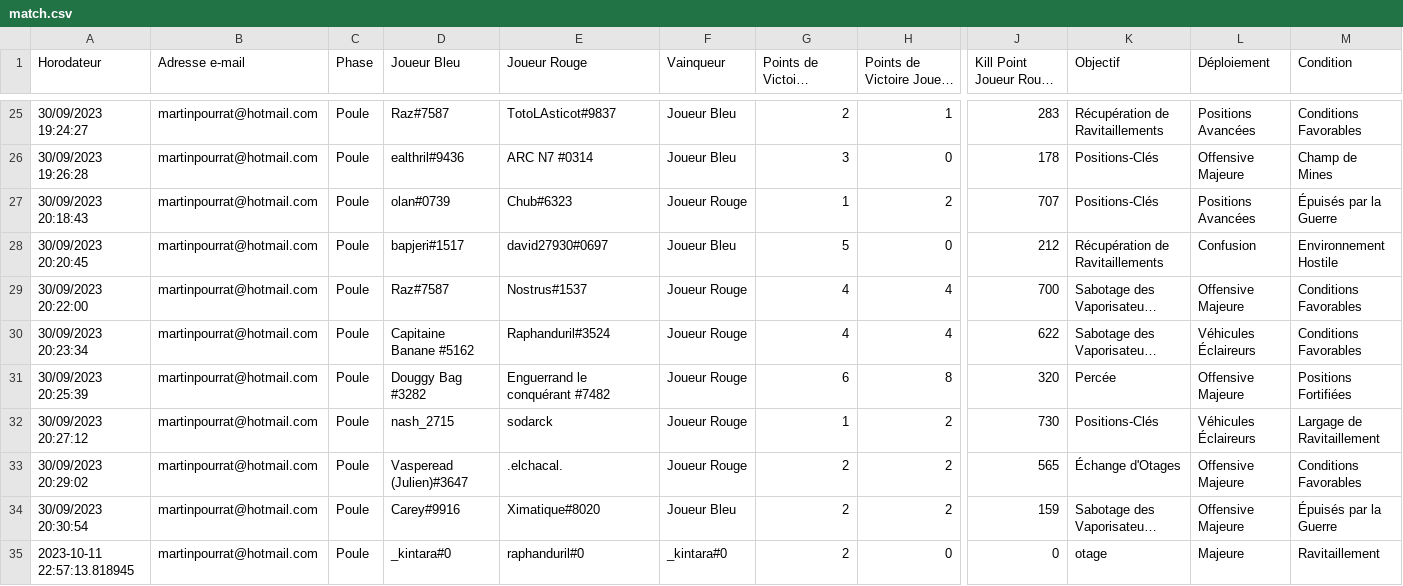
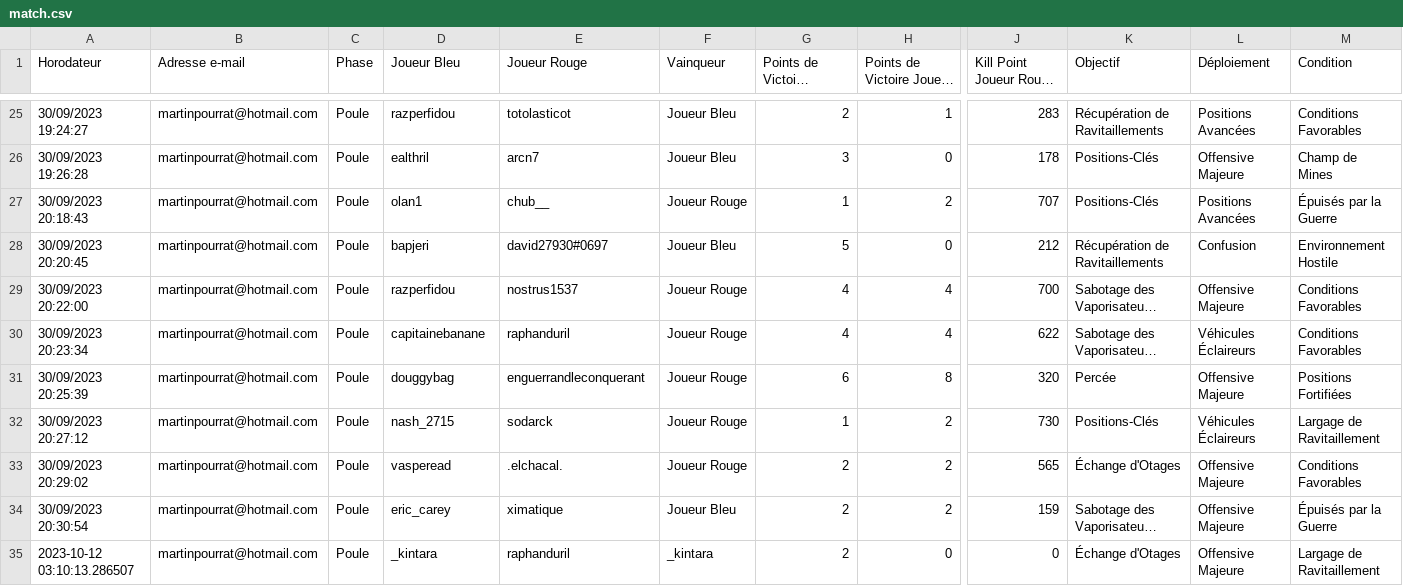
Before and after one commit to alexis-soltysiak/swl-bot-starleague, a CSV file: bdd/match.csv, drawn as a sheet; only a part is shown, gaps mark what is left out; long unchanged cells end in …; the diff covers the shown part only; the diff names each change by its address in the sheet, - before the commit and + after, or states it on an @@ line.

```diff
--- a/bdd/match.csv
+++ b/bdd/match.csv
-D25 (Joueur Bleu): Raz#7587
+D25 (Joueur Bleu): razperfidou
-E25 (Joueur Rouge): TotoLAsticot#9837
+E25 (Joueur Rouge): totolasticot
-D26 (Joueur Bleu): ealthril#9436
+D26 (Joueur Bleu): ealthril
-E26 (Joueur Rouge): ARC N7 #0314
+E26 (Joueur Rouge): arcn7
-D27 (Joueur Bleu): olan#0739
+D27 (Joueur Bleu): olan1
-E27 (Joueur Rouge): Chub#6323
+E27 (Joueur Rouge): chub__
-D28 (Joueur Bleu): bapjeri#1517
+D28 (Joueur Bleu): bapjeri
-D29 (Joueur Bleu): Raz#7587
+D29 (Joueur Bleu): razperfidou
-E29 (Joueur Rouge): Nostrus#1537
+E29 (Joueur Rouge): nostrus1537
-D30 (Joueur Bleu): Capitaine Banane #5162
+D30 (Joueur Bleu): capitainebanane
-E30 (Joueur Rouge): Raphanduril#3524
+E30 (Joueur Rouge): raphanduril
-D31 (Joueur Bleu): Douggy Bag #3282
+D31 (Joueur Bleu): douggybag
-E31 (Joueur Rouge): Enguerrand le conquérant #7482
+E31 (Joueur Rouge): enguerrandleconquerant
-D33 (Joueur Bleu): Vasperead (Julien)#3647
+D33 (Joueur Bleu): vasperead
-D34 (Joueur Bleu): Carey#9916
+D34 (Joueur Bleu): eric_carey
-E34 (Joueur Rouge): Ximatique#8020
+E34 (Joueur Rouge): ximatique
-A35 (Horodateur): 2023-10-11 22:57:13.818945
+A35 (Horodateur): 2023-10-12 03:10:13.286507
-D35 (Joueur Bleu): _kintara#0
+D35 (Joueur Bleu): _kintara
-E35 (Joueur Rouge): raphanduril#0
+E35 (Joueur Rouge): raphanduril
-F35 (Vainqueur): _kintara#0
+F35 (Vainqueur): _kintara
-K35 (Objectif): otage
+K35 (Objectif): Échange d'Otages
-L35 (Déploiement): Majeure
+L35 (Déploiement): Offensive Majeure
-M35 (Condition): Ravitaillement
+M35 (Condition): Largage de Ravitaillement
```
Also changed, not shown: 31 edited cells elsewhere in this file, 12 other files.
